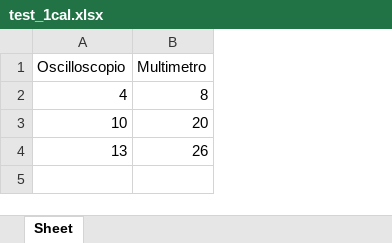
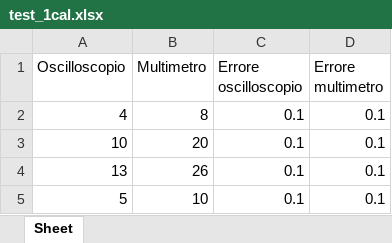
Before and after one commit to Chiarass/SweetPotatoes, an Excel workbook: test_1cal.xlsx, sheet Sheet, drawn as a sheet; values as stored, in another font and other column widths than the file's, no borders; table styles not drawn; the diff names each change by its address in the sheet, - before the commit and + after, or states it on an @@ line.

Commit message:
Added exponential generator, graphs, tables saved as png

```diff
--- a/test_1cal.xlsx (sheet Sheet)
+++ b/test_1cal.xlsx (sheet Sheet)
+column C (Errore oscilloscopio), rows 2-4: all 0.1
+column D (Errore multimetro), rows 2-4: all 0.1
+row 5: 5 | 10 | 0.1 | 0.1
```
Also changed, not shown: 7 other files.
